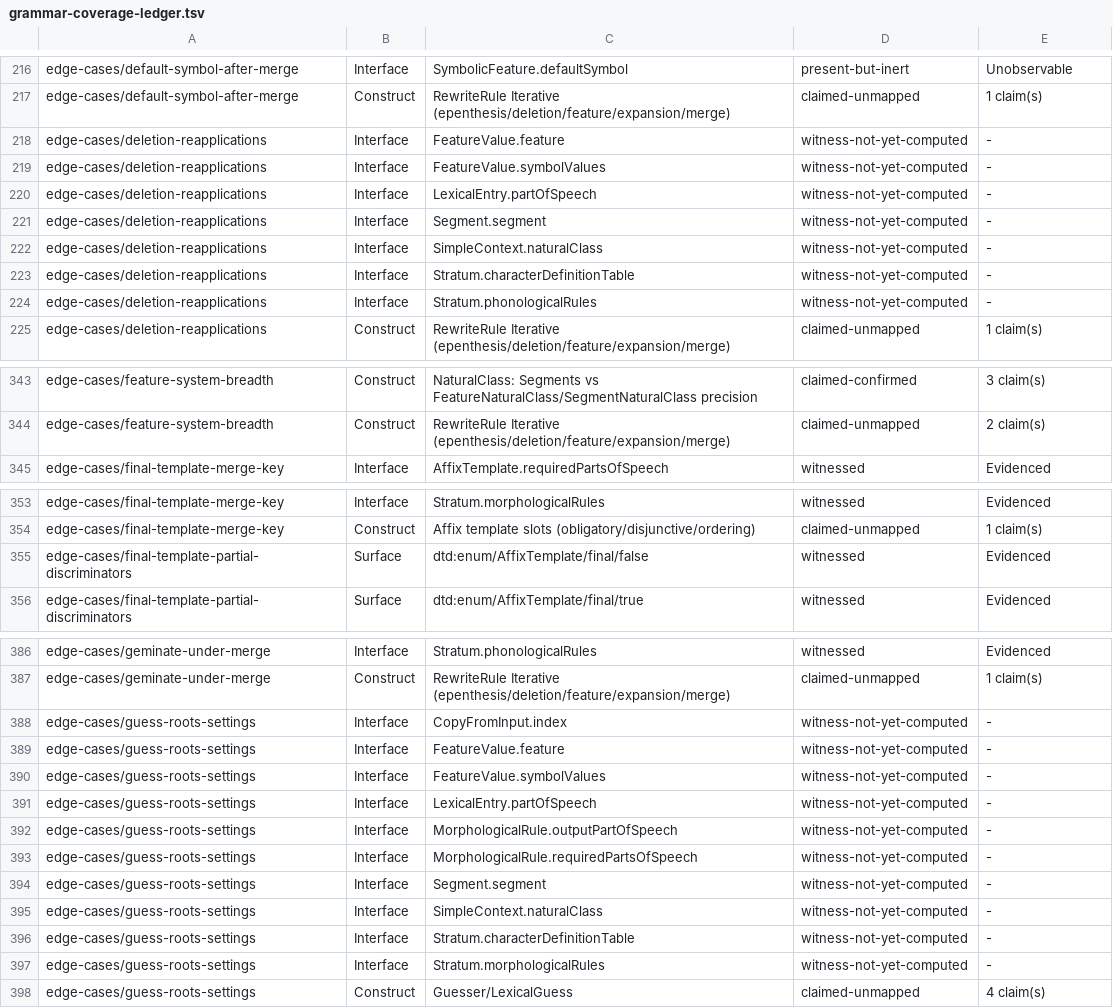
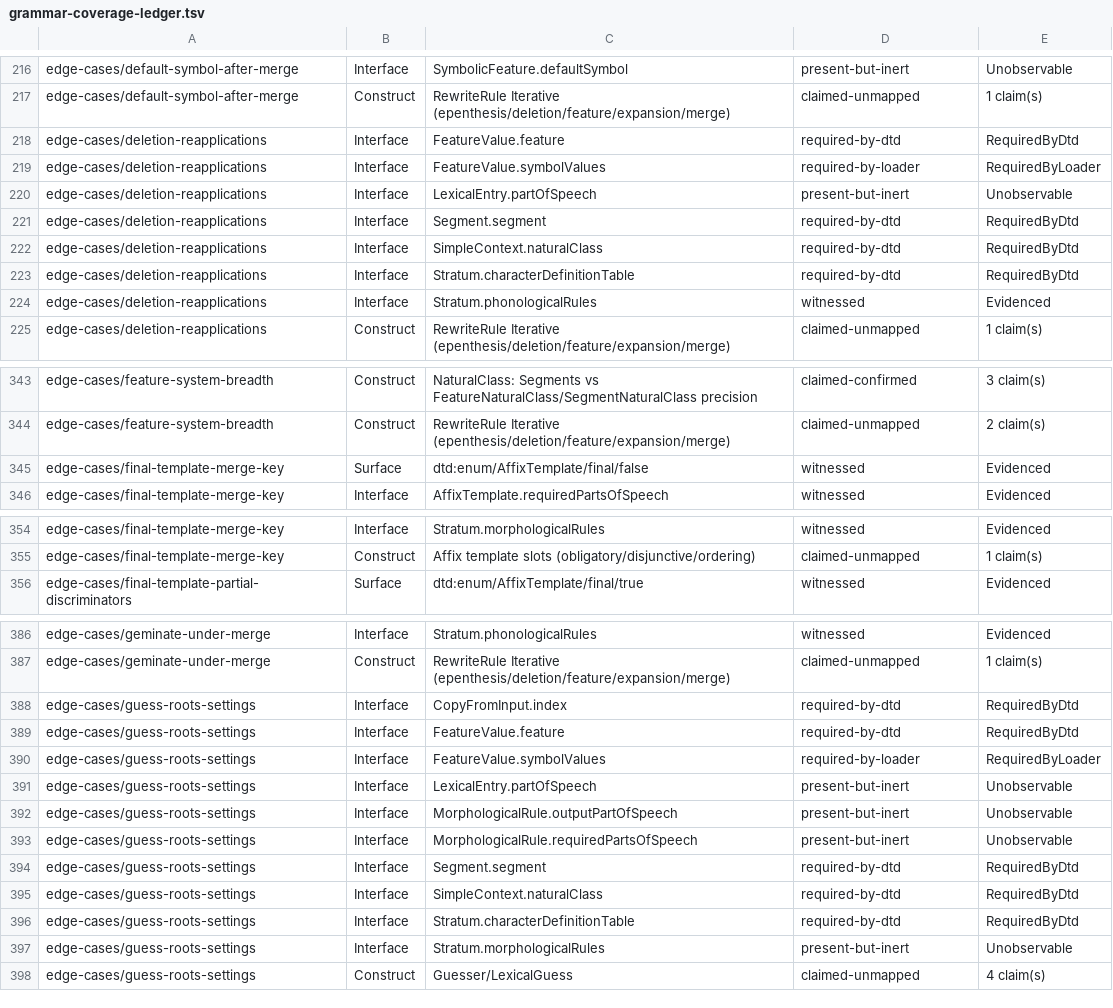
Before and after one commit to sillsdev/machine, a TSV file: conformance/grammar-coverage-ledger.tsv, drawn as a sheet; only a part is shown, gaps mark what is left out; the diff covers the shown part only.

```diff
--- a/conformance/grammar-coverage-ledger.tsv
+++ b/conformance/grammar-coverage-ledger.tsv
@@ -217,9 +217,9 @@ edge-cases/default-symbol-after-merge	Interface	SymbolicFeature.defaultSymbol	pr
 edge-cases/default-symbol-after-merge	Construct	RewriteRule Iterative (epenthesis/deletion/feature/expansion/merge)	claimed-unmapped	1 claim(s)
-edge-cases/deletion-reapplications	Interface	FeatureValue.feature	witness-not-yet-computed	-
-edge-cases/deletion-reapplications	Interface	FeatureValue.symbolValues	witness-not-yet-computed	-
-edge-cases/deletion-reapplications	Interface	LexicalEntry.partOfSpeech	witness-not-yet-computed	-
-edge-cases/deletion-reapplications	Interface	Segment.segment	witness-not-yet-computed	-
-edge-cases/deletion-reapplications	Interface	SimpleContext.naturalClass	witness-not-yet-computed	-
-edge-cases/deletion-reapplications	Interface	Stratum.characterDefinitionTable	witness-not-yet-computed	-
-edge-cases/deletion-reapplications	Interface	Stratum.phonologicalRules	witness-not-yet-computed	-
+edge-cases/deletion-reapplications	Interface	FeatureValue.feature	required-by-dtd	RequiredByDtd
+edge-cases/deletion-reapplications	Interface	FeatureValue.symbolValues	required-by-loader	RequiredByLoader
+edge-cases/deletion-reapplications	Interface	LexicalEntry.partOfSpeech	present-but-inert	Unobservable
+edge-cases/deletion-reapplications	Interface	Segment.segment	required-by-dtd	RequiredByDtd
+edge-cases/deletion-reapplications	Interface	SimpleContext.naturalClass	required-by-dtd	RequiredByDtd
+edge-cases/deletion-reapplications	Interface	Stratum.characterDefinitionTable	required-by-dtd	RequiredByDtd
+edge-cases/deletion-reapplications	Interface	Stratum.phonologicalRules	witnessed	Evidenced
 edge-cases/deletion-reapplications	Construct	RewriteRule Iterative (epenthesis/deletion/feature/expansion/merge)	claimed-unmapped	1 claim(s)
@@ -344,2 +344,3 @@ edge-cases/feature-system-breadth	Construct	NaturalClass: Segments vs FeatureNat
 edge-cases/feature-system-breadth	Construct	RewriteRule Iterative (epenthesis/deletion/feature/expansion/merge)	claimed-unmapped	2 claim(s)
+edge-cases/final-template-merge-key	Surface	dtd:enum/AffixTemplate/final/false	witnessed	Evidenced
 edge-cases/final-template-merge-key	Interface	AffixTemplate.requiredPartsOfSpeech	witnessed	Evidenced
@@ -354,3 +355,2 @@ edge-cases/final-template-merge-key	Interface	Stratum.morphologicalRules	witness
 edge-cases/final-template-merge-key	Construct	Affix template slots (obligatory/disjunctive/ordering)	claimed-unmapped	1 claim(s)
-edge-cases/final-template-partial-discriminators	Surface	dtd:enum/AffixTemplate/final/false	witnessed	Evidenced
 edge-cases/final-template-partial-discriminators	Surface	dtd:enum/AffixTemplate/final/true	witnessed	Evidenced
@@ -387,12 +387,12 @@ edge-cases/geminate-under-merge	Interface	Stratum.phonologicalRules	witnessed	Ev
 edge-cases/geminate-under-merge	Construct	RewriteRule Iterative (epenthesis/deletion/feature/expansion/merge)	claimed-unmapped	1 claim(s)
-edge-cases/guess-roots-settings	Interface	CopyFromInput.index	witness-not-yet-computed	-
-edge-cases/guess-roots-settings	Interface	FeatureValue.feature	witness-not-yet-computed	-
-edge-cases/guess-roots-settings	Interface	FeatureValue.symbolValues	witness-not-yet-computed	-
-edge-cases/guess-roots-settings	Interface	LexicalEntry.partOfSpeech	witness-not-yet-computed	-
-edge-cases/guess-roots-settings	Interface	MorphologicalRule.outputPartOfSpeech	witness-not-yet-computed	-
-edge-cases/guess-roots-settings	Interface	MorphologicalRule.requiredPartsOfSpeech	witness-not-yet-computed	-
-edge-cases/guess-roots-settings	Interface	Segment.segment	witness-not-yet-computed	-
-edge-cases/guess-roots-settings	Interface	SimpleContext.naturalClass	witness-not-yet-computed	-
-edge-cases/guess-roots-settings	Interface	Stratum.characterDefinitionTable	witness-not-yet-computed	-
-edge-cases/guess-roots-settings	Interface	Stratum.morphologicalRules	witness-not-yet-computed	-
+edge-cases/guess-roots-settings	Interface	CopyFromInput.index	required-by-dtd	RequiredByDtd
+edge-cases/guess-roots-settings	Interface	FeatureValue.feature	required-by-dtd	RequiredByDtd
+edge-cases/guess-roots-settings	Interface	FeatureValue.symbolValues	required-by-loader	RequiredByLoader
+edge-cases/guess-roots-settings	Interface	LexicalEntry.partOfSpeech	present-but-inert	Unobservable
+edge-cases/guess-roots-settings	Interface	MorphologicalRule.outputPartOfSpeech	present-but-inert	Unobservable
+edge-cases/guess-roots-settings	Interface	MorphologicalRule.requiredPartsOfSpeech	present-but-inert	Unobservable
+edge-cases/guess-roots-settings	Interface	Segment.segment	required-by-dtd	RequiredByDtd
+edge-cases/guess-roots-settings	Interface	SimpleContext.naturalClass	required-by-dtd	RequiredByDtd
+edge-cases/guess-roots-settings	Interface	Stratum.characterDefinitionTable	required-by-dtd	RequiredByDtd
+edge-cases/guess-roots-settings	Interface	Stratum.morphologicalRules	present-but-inert	Unobservable
 edge-cases/guess-roots-settings	Construct	Guesser/LexicalGuess	claimed-unmapped	4 claim(s)
```
Also changed, not shown: 2 edited cells elsewhere in this file, conformance/fold-in-candidates.tsv, conformance/semantic-coverage-counterfactuals.tsv, 8 other files.
